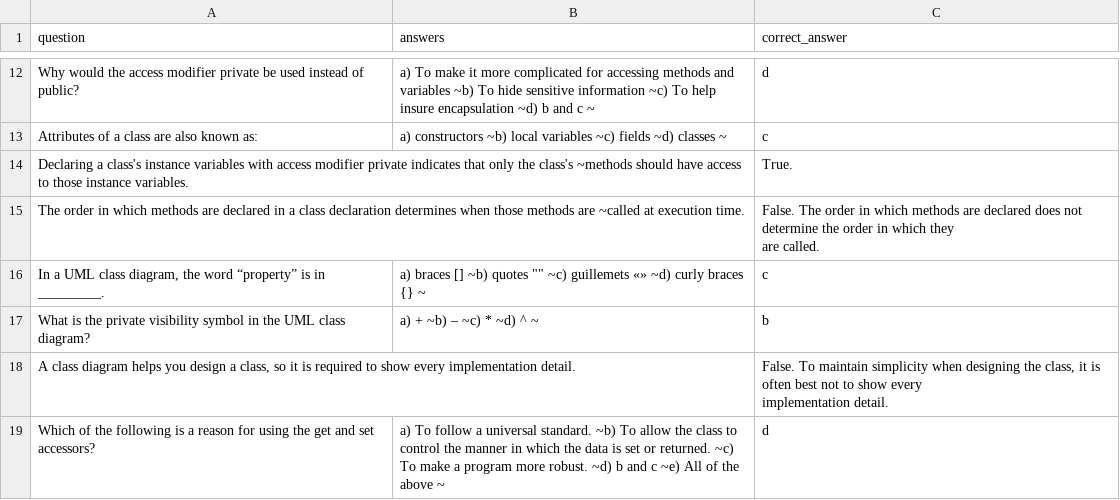
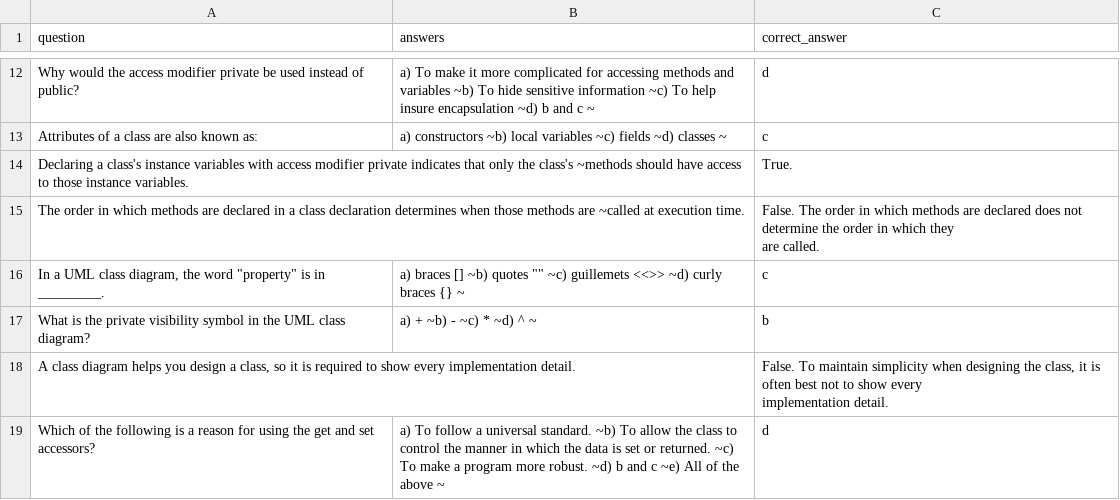
Before and after one commit to tuanyvan/CSharp-Question-Bank-Application, a CSV file: questions.csv, drawn as a sheet; only a part is shown, gaps mark what is left out.

```diff
--- a/questions.csv
+++ b/questions.csv
@@ -18,4 +18,4 @@ The order in which methods are declared in a class declaration determines when t
 are called.  "
-"In a UML class diagram, the word “property” is in _________.","a) braces [] ~b) quotes """" ~c) guillemets «» ~d) curly braces {} ~",c
-What is the private visibility symbol in the UML class diagram?,a) + ~b) – ~c) * ~d) ^ ~,b
+"In a UML class diagram, the word ""property"" is in _________.","a) braces [] ~b) quotes """" ~c) guillemets <<>> ~d) curly braces {} ~",c
+What is the private visibility symbol in the UML class diagram?,a) + ~b) - ~c) * ~d) ^ ~,b
 "A class diagram helps you design a class, so it is required to show every implementation detail.",,"False. To maintain simplicity when designing the class, it is often best not to show every
```
Also changed, not shown: 1 other file.
